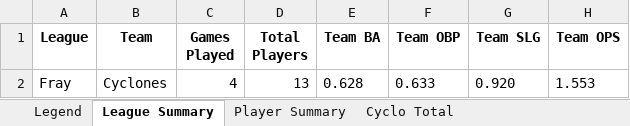
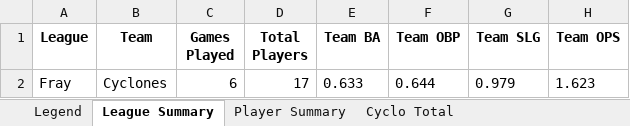
Before and after one commit to crsiebler/softball-statistics, an Excel workbook: data/output/stats.xlsx, sheet League Summary, drawn as a sheet; values as stored, in another font and other column widths than the file's, no borders; removed rows and columns are numbered as before the commit, all else as after; the diff names each change by its address in the sheet, - before the commit and + after, or states it on an @@ line.

Commit message:
chore: Cyclones game updates 2026-03-05

```diff
--- a/data/output/stats.xlsx (sheet League Summary)
+++ b/data/output/stats.xlsx (sheet League Summary)
-row 2: Fray | Cyclones | 4 | 13 | 0.628 | 0.633 | 0.920 | 1.553
+row 2: Fray | Cyclones | 6 | 17 | 0.633 | 0.644 | 0.979 | 1.623
```
Also changed, not shown: sheet Cyclo Total, sheet Cyclo Winter 2026 Total, sheet Player Summary, other sheet tabs, 4 other files.
